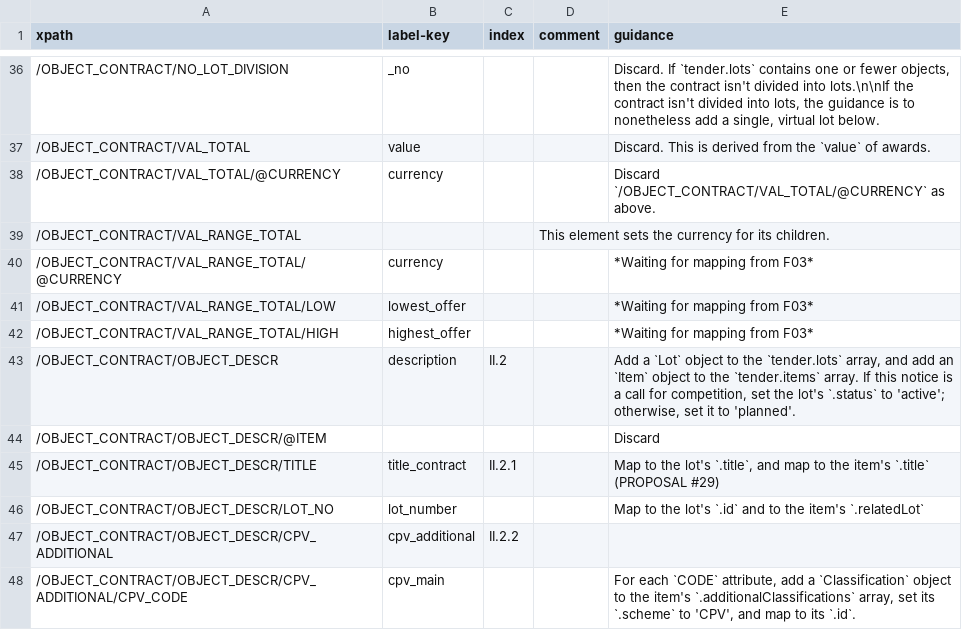
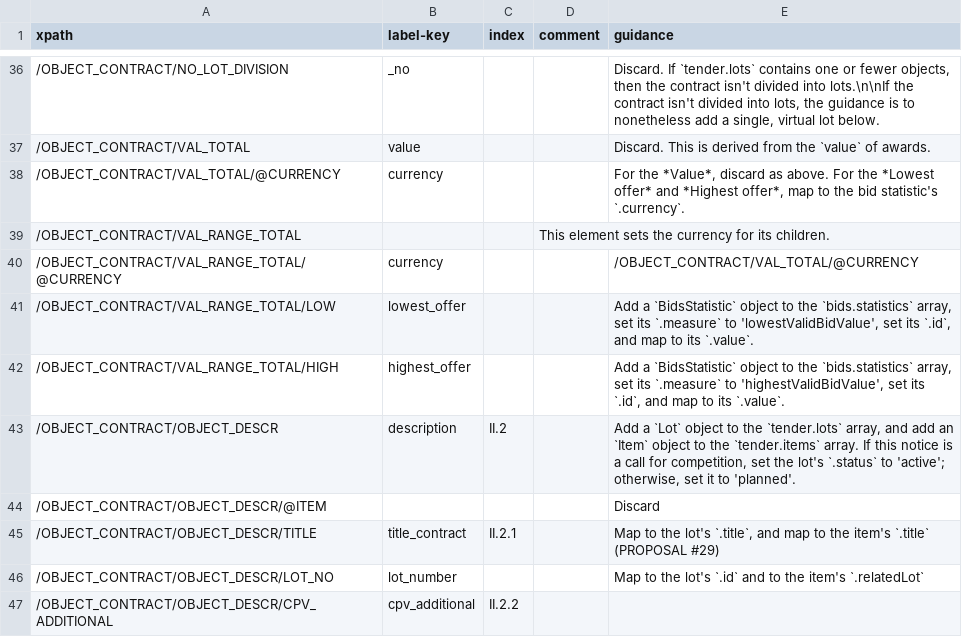
Before and after one commit to open-contracting/european-union-support, a CSV file: output/mapping/F15_2014.csv, drawn as a sheet; only a part is shown, gaps mark what is left out; the shorter side is filled out with more unchanged rows.

```diff
--- a/output/mapping/F15_2014.csv
+++ b/output/mapping/F15_2014.csv
@@ -37,7 +37,7 @@ xpath,label-key,index,comment,guidance
 /OBJECT_CONTRACT/VAL_TOTAL,value,,,Discard. This is derived from the `value` of awards.
-/OBJECT_CONTRACT/VAL_TOTAL/@CURRENCY,currency,,,Discard `/OBJECT_CONTRACT/VAL_TOTAL/@CURRENCY` as above.
+/OBJECT_CONTRACT/VAL_TOTAL/@CURRENCY,currency,,,"For the *Value*, discard as above. For the *Lowest offer* and *Highest offer*, map to the bid statistic's `.currency`."
 /OBJECT_CONTRACT/VAL_RANGE_TOTAL,,,This element sets the currency for its children.,""
-/OBJECT_CONTRACT/VAL_RANGE_TOTAL/@CURRENCY,currency,,,*Waiting for mapping from F03*
-/OBJECT_CONTRACT/VAL_RANGE_TOTAL/LOW,lowest_offer,,,*Waiting for mapping from F03*
-/OBJECT_CONTRACT/VAL_RANGE_TOTAL/HIGH,highest_offer,,,*Waiting for mapping from F03*
+/OBJECT_CONTRACT/VAL_RANGE_TOTAL/@CURRENCY,currency,,,/OBJECT_CONTRACT/VAL_TOTAL/@CURRENCY
+/OBJECT_CONTRACT/VAL_RANGE_TOTAL/LOW,lowest_offer,,,"Add a `BidsStatistic` object to the `bids.statistics` array, set its `.measure` to 'lowestValidBidValue', set its `.id`, and map to its `.value`."
+/OBJECT_CONTRACT/VAL_RANGE_TOTAL/HIGH,highest_offer,,,"Add a `BidsStatistic` object to the `bids.statistics` array, set its `.measure` to 'highestValidBidValue', set its `.id`, and map to its `.value`."
 /OBJECT_CONTRACT/OBJECT_DESCR,description,II.2,,"Add a `Lot` object to the `tender.lots` array, and add an `Item` object to the `tender.items` array. If this notice is a call for competition, set the lot's `.status` to 'active'; otherwise, set it to 'planned'."
```
Also changed, not shown: output/mapping/F06_2014.csv, output/mapping/F21_2014.csv, 4 other files.
